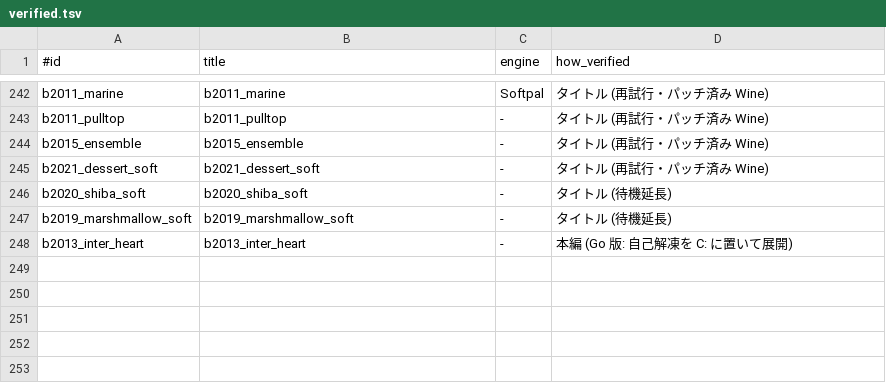
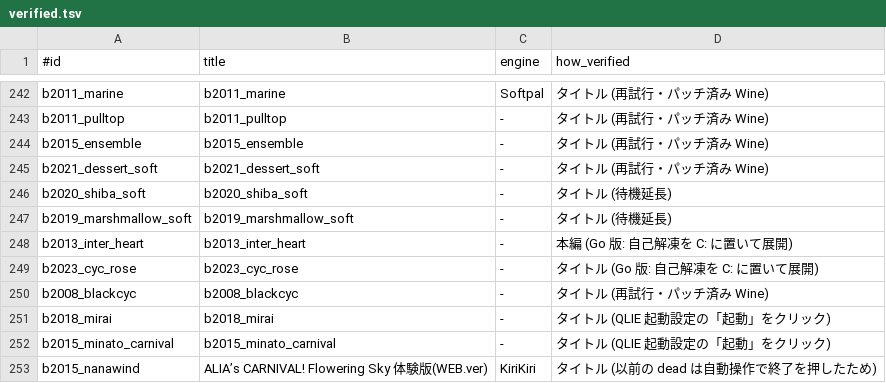
Before and after one commit to a-kaibu/vnbox, a TSV file: results/verified.tsv, drawn as a sheet; only a part is shown, gaps mark what is left out; the diff names each change by its address in the sheet, - before the commit and + after, or states it on an @@ line.

```diff
--- a/results/verified.tsv
+++ b/results/verified.tsv
+row 249: b2023_cyc_rose | b2023_cyc_rose | - | タイトル (Go 版: 自己解凍を C: に置いて展開)
+row 250: b2008_blackcyc | b2008_blackcyc | - | タイトル (再試行・パッチ済み Wine)
+row 251: b2018_mirai | b2018_mirai | - | タイトル (QLIE 起動設定の「起動」をクリック)
+row 252: b2015_minato_carnival | b2015_minato_carnival | - | タイトル (QLIE 起動設定の「起動」をクリック)
+row 253: b2015_nanawind | ALIA’s CARNIVAL! Flowering Sky 体験版(WEB.ver) | KiriKiri | タイトル (以前の dead は自動操作で終了を押したため)
```
Also changed, not shown: results/batch/summary_fix3.tsv, 4 other files.
